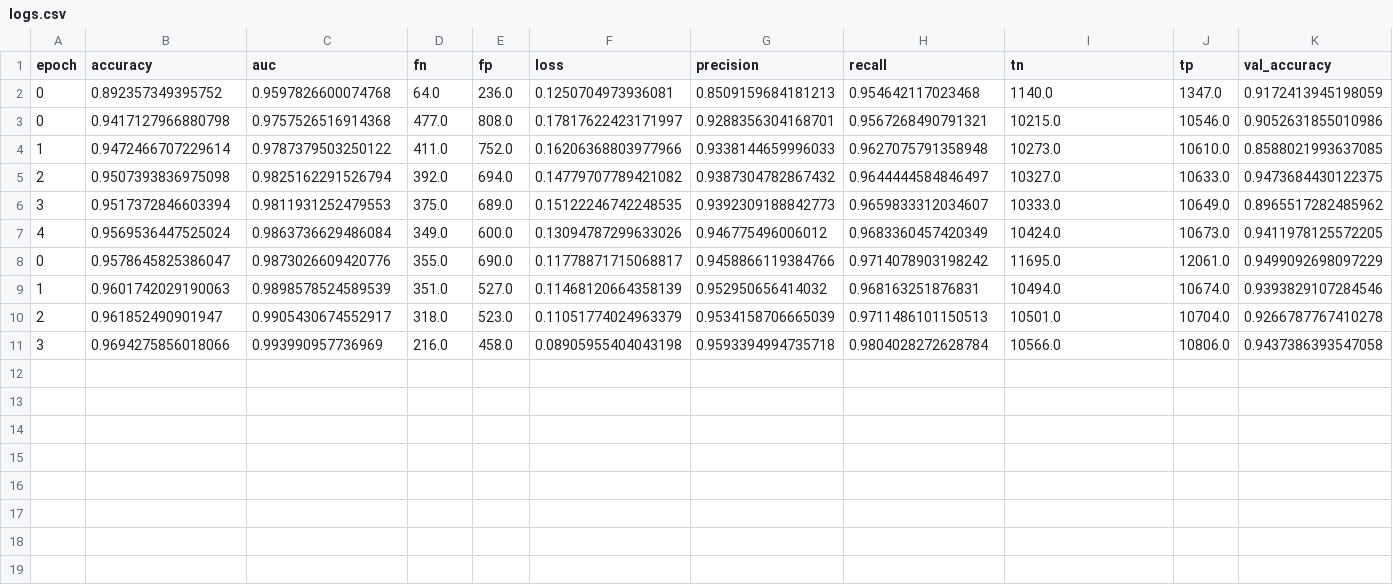
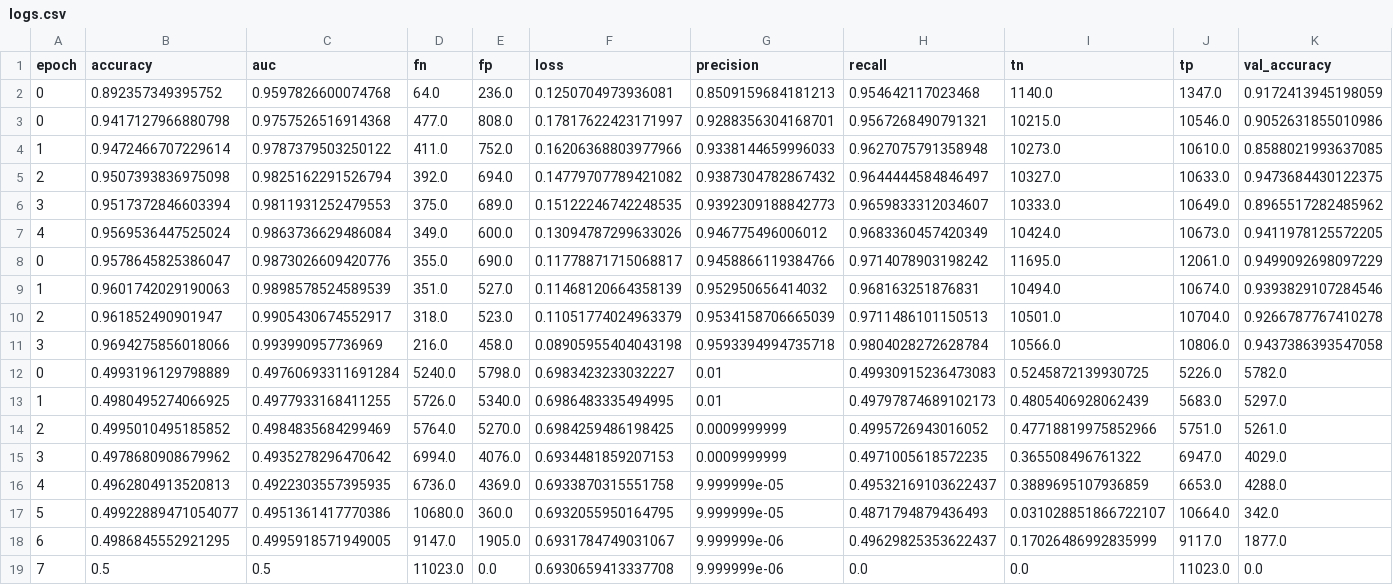
Before and after one commit to HridayNagrani0/Vision, a CSV file: Malaria Detection/logs.csv, drawn as a sheet; only a part is shown; rows hold the shown columns only; the diff names each change by its address in the sheet, - before the commit and + after, or states it on an @@ line.

Commit message:
Training after adding Data Aug

```diff
--- a/Malaria Detection/logs.csv
+++ b/Malaria Detection/logs.csv
+row 12: 0 | 0.4993196129798889 | 0.49760693311691284 | 5240.0 | 5798.0 | 0.6983423233032227 | 0.01 | 0.49930915236473083 | 0.5245872139930725 | 5226.0 | 5782.0
+row 13: 1 | 0.4980495274066925 | 0.4977933168411255 | 5726.0 | 5340.0 | 0.6986483335494995 | 0.01 | 0.49797874689102173 | 0.4805406928062439 | 5683.0 | 5297.0
+row 14: 2 | 0.4995010495185852 | 0.4984835684299469 | 5764.0 | 5270.0 | 0.6984259486198425 | 0.0009999999 | 0.4995726943016052 | 0.47718819975852966 | 5751.0 | 5261.0
+row 15: 3 | 0.4978680908679962 | 0.4935278296470642 | 6994.0 | 4076.0 | 0.6934481859207153 | 0.0009999999 | 0.4971005618572235 | 0.365508496761322 | 6947.0 | 4029.0
+row 16: 4 | 0.4962804913520813 | 0.4922303557395935 | 6736.0 | 4369.0 | 0.6933870315551758 | 9.999999e-05 | 0.49532169103622437 | 0.3889695107936859 | 6653.0 | 4288.0
+row 17: 5 | 0.49922889471054077 | 0.4951361417770386 | 10680.0 | 360.0 | 0.6932055950164795 | 9.999999e-05 | 0.4871794879436493 | 0.031028851866722107 | 10664.0 | 342.0
+row 18: 6 | 0.4986845552921295 | 0.4995918571949005 | 9147.0 | 1905.0 | 0.6931784749031067 | 9.999999e-06 | 0.49629825353622437 | 0.17026486992835999 | 9117.0 | 1877.0
+row 19: 7 | 0.5 | 0.5 | 11023.0 | 0.0 | 0.6930659413337708 | 9.999999e-06 | 0.0 | 0.0 | 11023.0 | 0.0
```
Also changed, not shown: 3 other files.
